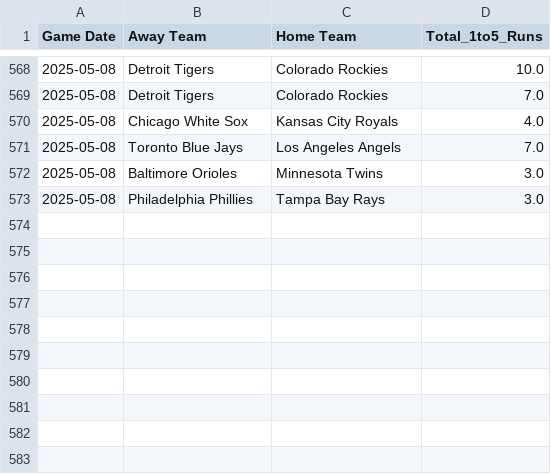
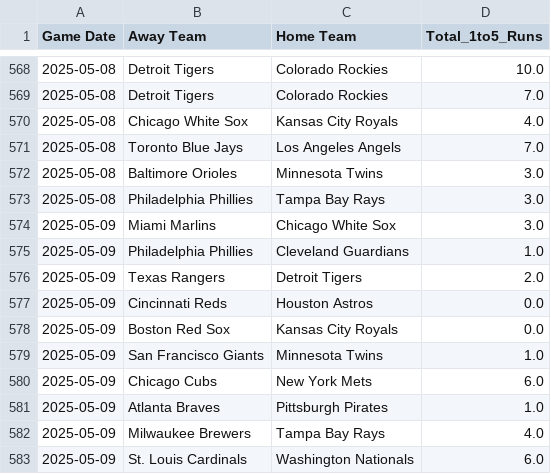
Before and after one commit to radgator13/boosted-innings-1-5, a CSV file: data/mlb_boxscores_1to5.csv, drawn as a sheet; only a part is shown, gaps mark what is left out.

```diff
--- a/data/mlb_boxscores_1to5.csv
+++ b/data/mlb_boxscores_1to5.csv
@@ -573 +573,11 @@ Game Date,Away Team,Home Team,Total_1to5_Runs
 2025-05-08,Philadelphia Phillies,Tampa Bay Rays,3.0
+2025-05-09,Miami Marlins,Chicago White Sox,3.0
+2025-05-09,Philadelphia Phillies,Cleveland Guardians,1.0
+2025-05-09,Texas Rangers,Detroit Tigers,2.0
+2025-05-09,Cincinnati Reds,Houston Astros,0.0
+2025-05-09,Boston Red Sox,Kansas City Royals,0.0
+2025-05-09,San Francisco Giants,Minnesota Twins,1.0
+2025-05-09,Chicago Cubs,New York Mets,6.0
+2025-05-09,Atlanta Braves,Pittsburgh Pirates,1.0
+2025-05-09,Milwaukee Brewers,Tampa Bay Rays,4.0
+2025-05-09,St. Louis Cardinals,Washington Nationals,6.0
```
Also changed, not shown: data/mlb_boxscores_full.csv, data/mlb_predictions.csv, 4 other files.
